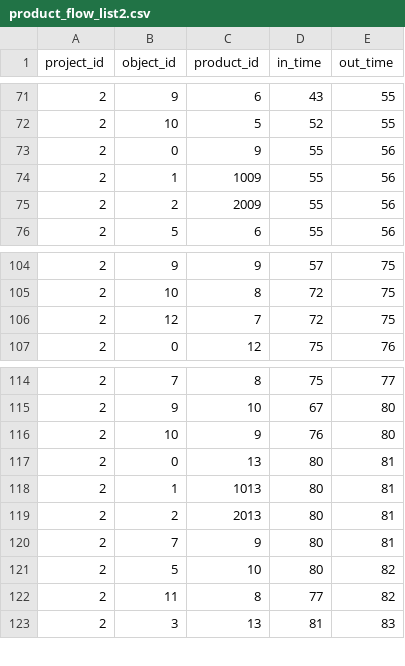
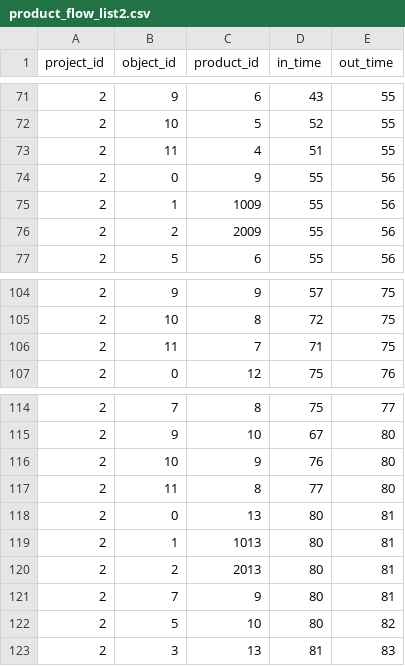
Before and after one commit to Tentailsahri/DT_FINAL_Project, a CSV file: CSV/product_flow_list2.csv, drawn as a sheet; only a part is shown, gaps mark what is left out; the diff covers the shown part only.

```diff
--- a/CSV/product_flow_list2.csv
+++ b/CSV/product_flow_list2.csv
@@ -72,2 +72,3 @@ project_id,object_id,product_id,in_time,out_time
 2,10,5,52,55
+2,11,4,51,55
 2,0,9,55,56
@@ -105,3 +105,3 @@ project_id,object_id,product_id,in_time,out_time
 2,10,8,72,75
-2,12,7,72,75
+2,11,7,71,75
 2,0,12,75,76
@@ -116,2 +116,3 @@ project_id,object_id,product_id,in_time,out_time
 2,10,9,76,80
+2,11,8,77,80
 2,0,13,80,81
@@ -121,3 +122,2 @@ project_id,object_id,product_id,in_time,out_time
 2,5,10,80,82
-2,11,8,77,82
 2,3,13,81,83
```
Also changed, not shown: 8 added rows, 9 removed rows and 6 edited cells elsewhere in this file, CSV/buf_count_list2.csv, CSV/state_rate_list2.csv, 3 other files.
